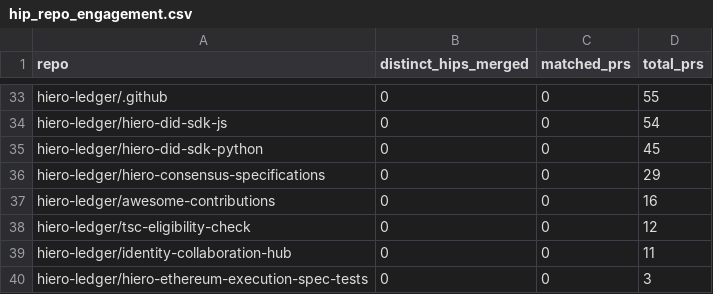
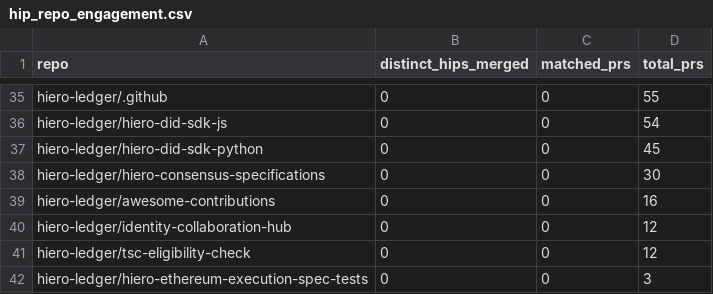
Before and after one commit to Adityarya11/analytics, a CSV file: api/v1/hiero-ledger/hip_repo_engagement.csv, drawn as a sheet; only a part is shown, gaps mark what is left out; the diff covers the shown part only.

```diff
--- a/api/v1/hiero-ledger/hip_repo_engagement.csv
+++ b/api/v1/hiero-ledger/hip_repo_engagement.csv
@@ -35,6 +37,6 @@ hiero-ledger/hiero-did-sdk-js,0,0,54
 hiero-ledger/hiero-did-sdk-python,0,0,45
-hiero-ledger/hiero-consensus-specifications,0,0,29
+hiero-ledger/hiero-consensus-specifications,0,0,30
 hiero-ledger/awesome-contributions,0,0,16
+hiero-ledger/identity-collaboration-hub,0,0,12
 hiero-ledger/tsc-eligibility-check,0,0,12
-hiero-ledger/identity-collaboration-hub,0,0,11
 hiero-ledger/hiero-ethereum-execution-spec-tests,0,0,3
```
Also changed, not shown: 3 added rows, 1 removed row and 26 edited cells elsewhere in this file, 24 other files.
